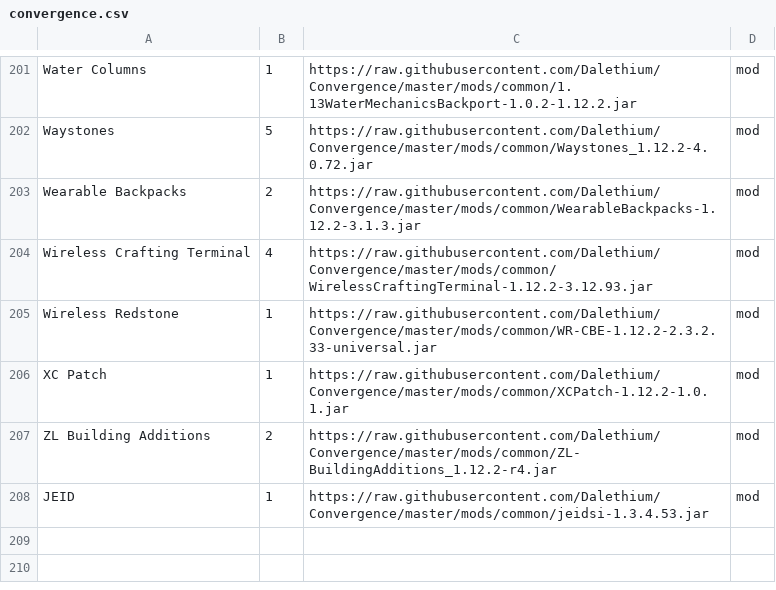
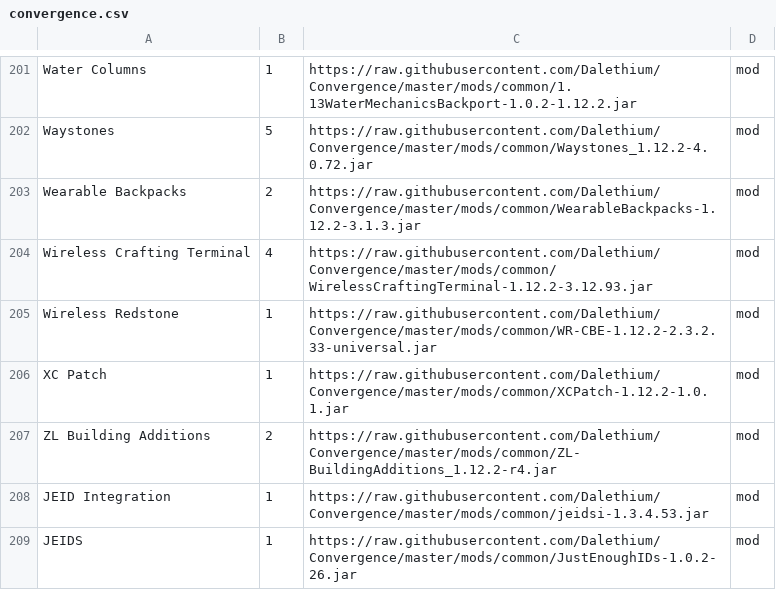
Before and after one commit to Dalethium/Convergence, a CSV file: convergence.csv, drawn as a sheet; only a part is shown, gaps mark what is left out.

```diff
--- a/convergence.csv
+++ b/convergence.csv
@@ -207,2 +207,3 @@ XC Patch,1,https://raw.githubusercontent.com/Dalethium/Convergence/master/mods/c
 ZL Building Additions,2,https://raw.githubusercontent.com/Dalethium/Convergence/master/mods/common/ZL-BuildingAdditions_1.12.2-r4.jar,mod
-JEID,1,https://raw.githubusercontent.com/Dalethium/Convergence/master/mods/common/jeidsi-1.3.4.53.jar,mod
+JEID Integration,1,https://raw.githubusercontent.com/Dalethium/Convergence/master/mods/common/jeidsi-1.3.4.53.jar,mod
+JEIDS,1,https://raw.githubusercontent.com/Dalethium/Convergence/master/mods/common/JustEnoughIDs-1.0.2-26.jar,mod
```
Also changed, not shown: 1 other file.
